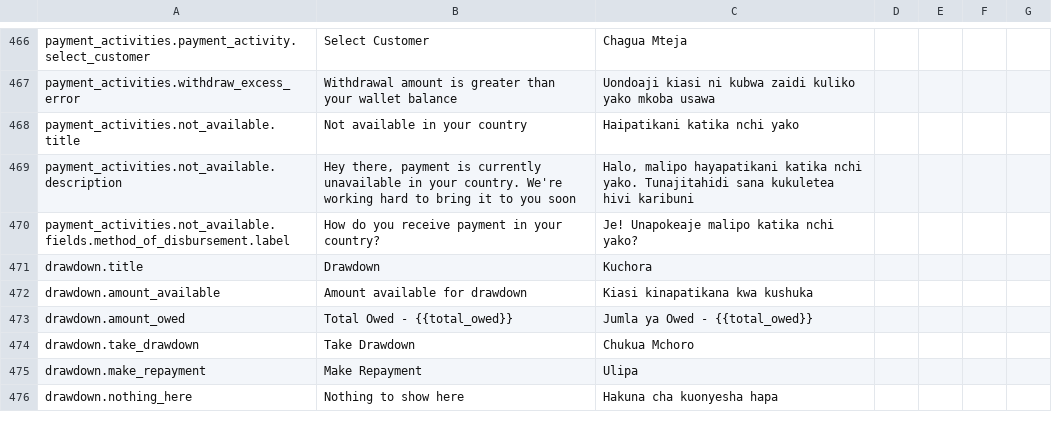
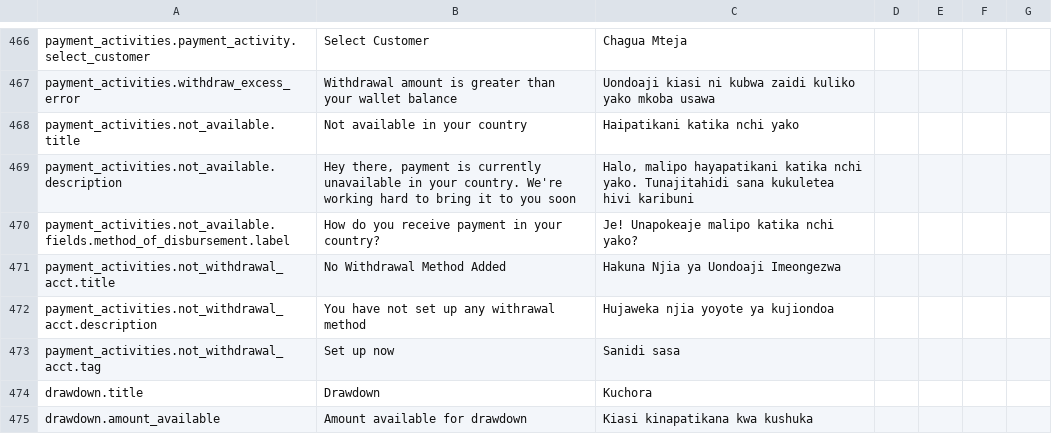
Before and after one commit to klever34/shara-lite, a CSV file: shara-lite/app/services/i18n/translations/translations.csv, drawn as a sheet; only a part is shown, gaps mark what is left out; the shorter side is filled out with more unchanged rows.

Commit message:
feature: show page to redirect to payment settings
Signed-off-by: Wahab Bello <wahaaabello@gmail.com>

```diff
--- a/shara-lite/app/services/i18n/translations/translations.csv
+++ b/shara-lite/app/services/i18n/translations/translations.csv
@@ -470,2 +470,5 @@ payment_activities.not_available.description,"Hey there, payment is currently un
 payment_activities.not_available.fields.method_of_disbursement.label,How do you receive payment in your country?,Je! Unapokeaje malipo katika nchi yako?,,,,
+payment_activities.not_withdrawal_acct.title,No Withdrawal Method Added,Hakuna Njia ya Uondoaji Imeongezwa,,,,
+payment_activities.not_withdrawal_acct.description,You have not set up any withrawal method,Hujaweka njia yoyote ya kujiondoa,,,,
+payment_activities.not_withdrawal_acct.tag,Set up now,Sanidi sasa,,,,
 drawdown.title,Drawdown,Kuchora,,,,
```
Also changed, not shown: 5 other files.
